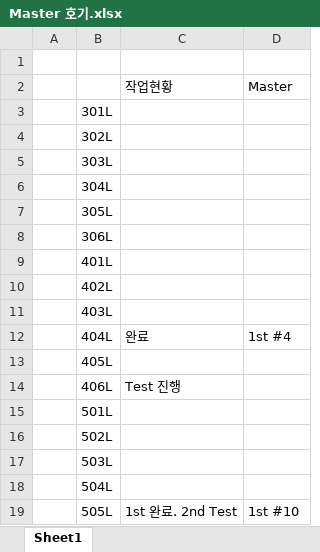
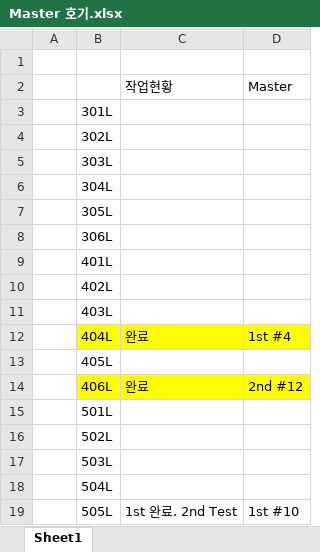
Before and after one commit to Daniel-YangTaiYoon/Batch, an Excel workbook: Master 호기.xlsx, sheet Sheet1, drawn as a sheet; values as stored, in another font and other column widths than the file's, no borders; the diff names each change by its address in the sheet, - before the commit and + after, or states it on an @@ line.

```diff
--- a/Master 호기.xlsx (sheet Sheet1)
+++ b/Master 호기.xlsx (sheet Sheet1)
-B12:D12 fill: none
+B12:D12 fill: #FFFF00
-B14:D14 fill: none
+B14:D14 fill: #FFFF00
-C14: Test 진행
+C14: 완료
-D14: (empty)
+D14: 2nd #12
```
Also changed, not shown: Monthly Checking Table 취합.xlsx, 26 other files.
